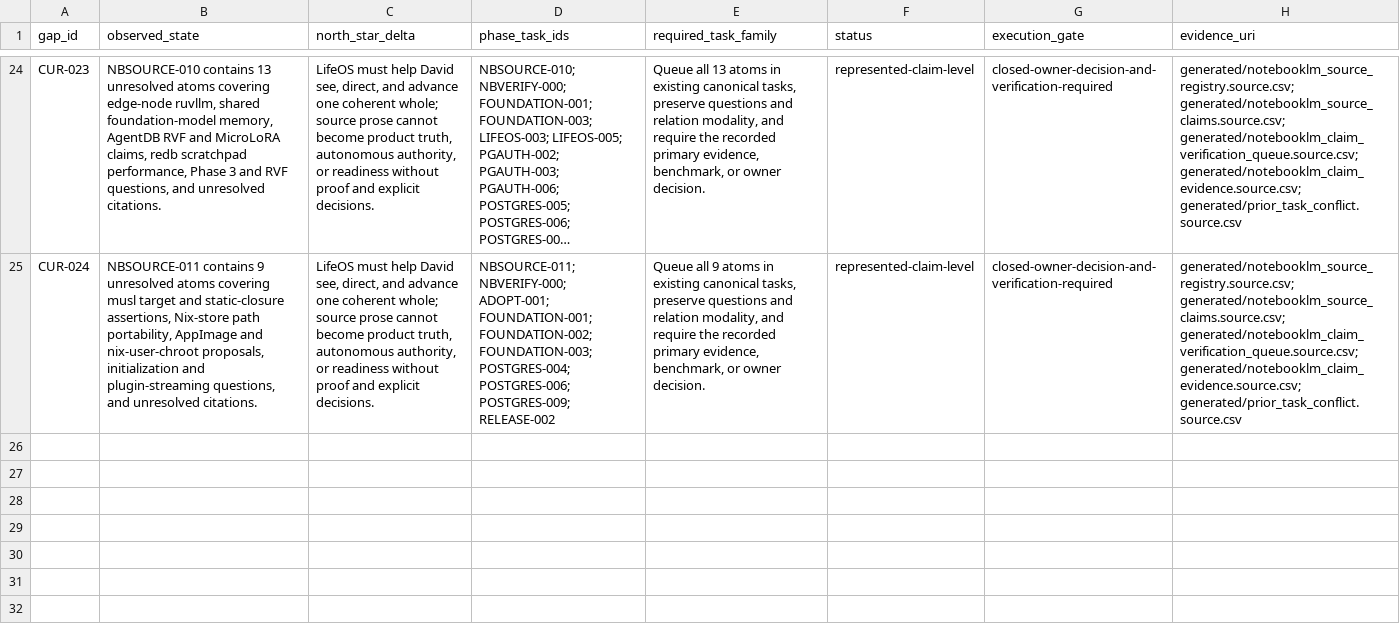
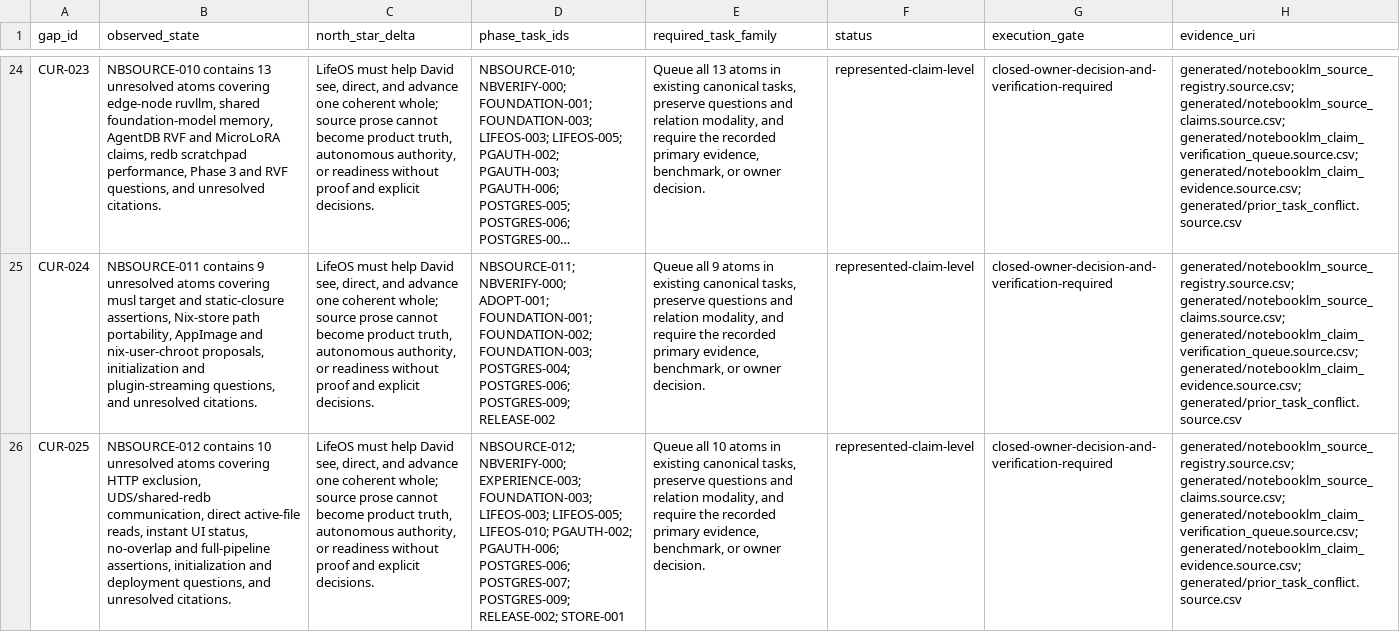
Before and after one commit to FlexNetOS/lifeos, a CSV file: planning-spine-v0/generated/current_state_gap.source.csv, drawn as a sheet; only a part is shown, gaps mark what is left out; long unchanged cells end in …; the diff names each change by its address in the sheet, - before the commit and + after, or states it on an @@ line.

```diff
--- a/planning-spine-v0/generated/current_state_gap.source.csv
+++ b/planning-spine-v0/generated/current_state_gap.source.csv
+row 26: CUR-025 | NBSOURCE-012 contains 10 unresolved atoms covering HTTP exclusion, UDS/shared-redb communication, direct active-file reads, instant UI status, no-overlap and full-pipeline assertions, initialization and deployment questions, and unresolved citations. | LifeOS must help David see, direct, and advance one coherent whole; source prose cannot become product truth, autonomous authority, or readiness without proof and explicit decisions. | NBSOURCE-012; NBVERIFY-000; EXPERIENCE-003; FOUNDATION-003; LIFEOS-003; LIFEOS-005; LIFEOS-010; PGAUTH-002; PGAUTH-006; POSTGRES-006; POSTGRES-007; POSTGRES-009; RELEASE-002; STORE-001 | Queue all 10 atoms in existing canonical tasks, preserve questions and relation modality, and require the recorded primary evidence, benchmark, or owner decision. | represented-claim-level | closed-owner-decision-and-verification-required | generated/notebooklm_source_registry.source.csv; generated/notebooklm_source_claims.source.csv; generated/notebooklm_claim_verification_queue.source.csv; generated/notebooklm_claim_evidence.source.csv; generated/prior_task_conflict.source.csv
```
Also changed, not shown: planning-spine-v0/generated/notebooklm_claim_evidence.source.csv, planning-spine-v0/generated/notebooklm_claim_verification_queue.source.csv, 17 other files.
